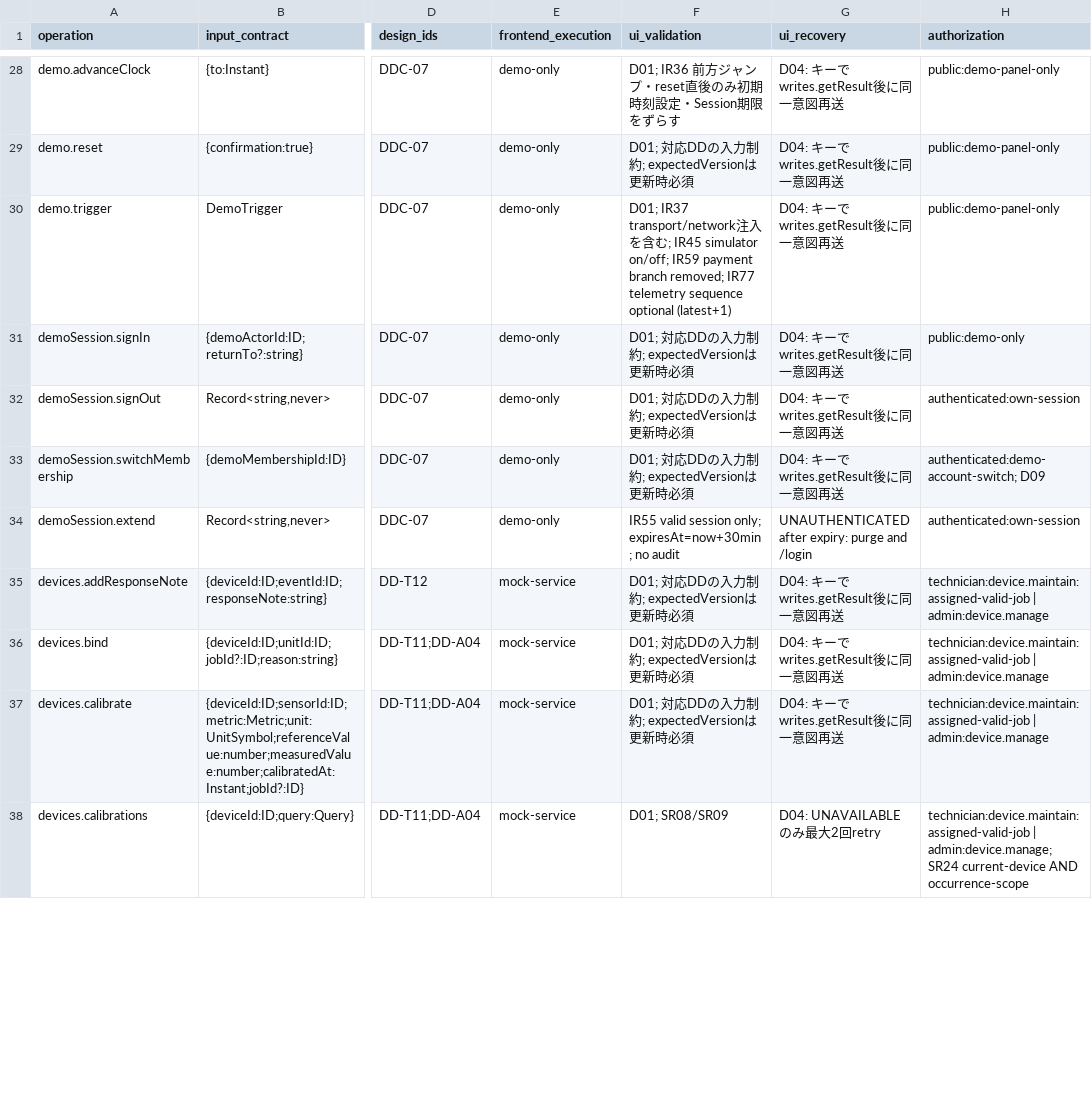
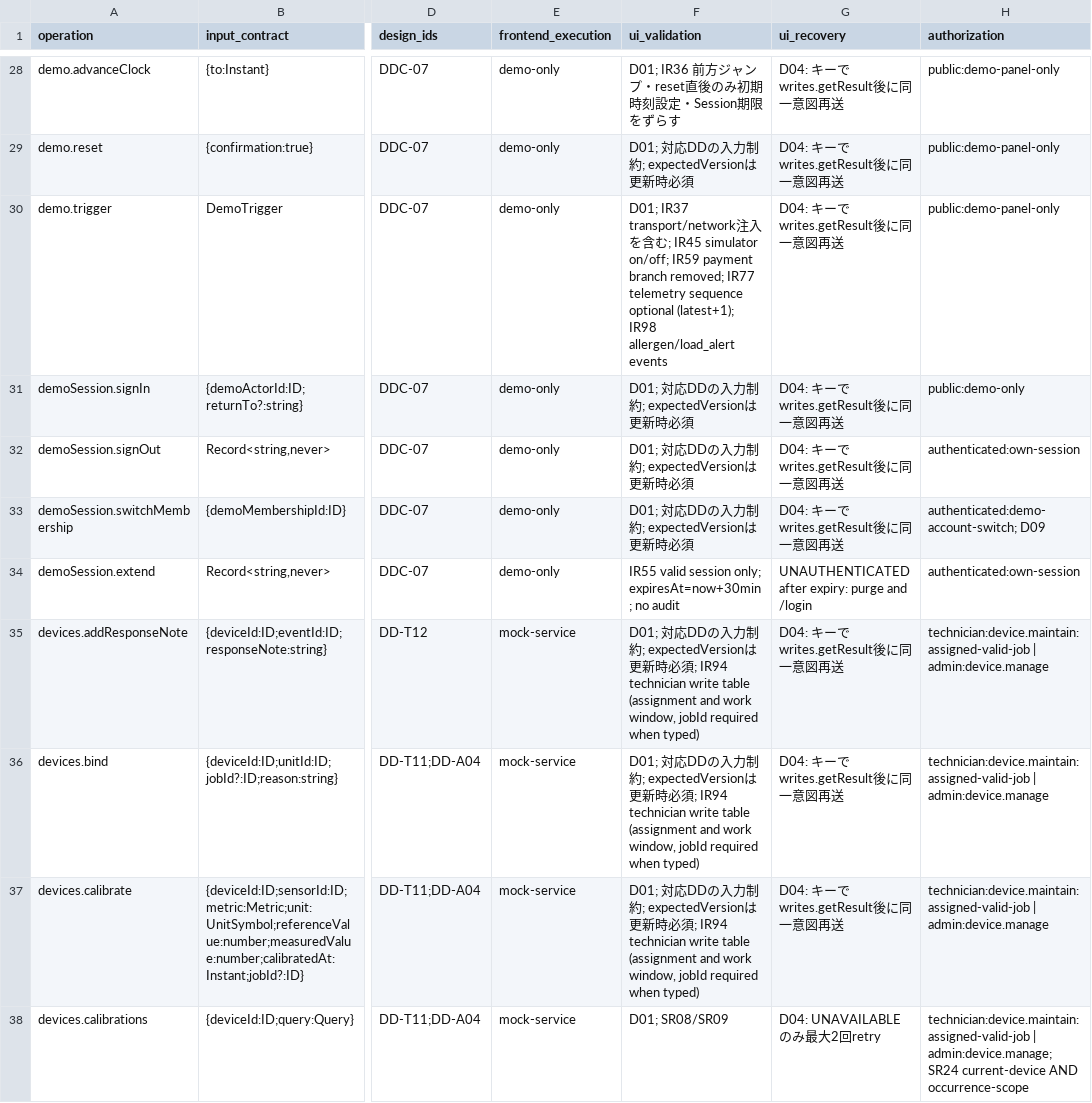
Before and after one commit to Aquarius0715/AC-Project, a CSV file: docs/02-design/operation-catalog.csv, drawn as a sheet; only a part is shown, gaps mark what is left out; the diff covers the shown part only; the diff names each change by its address in the sheet, - before the commit and + after, or states it on an @@ line.

```diff
--- a/docs/02-design/operation-catalog.csv
+++ b/docs/02-design/operation-catalog.csv
-F30 (ui_validation): …sequence optional (latest+1)
+F30 (ui_validation): …sequence optional (latest+1); IR98 allergen/load_alert events
-F35:F37 (ui_validation): …新時必須
+F35:F37 (ui_validation): …新時必須; IR94 technician write table (assignment and work window, jobId required when typed)
```
Also changed, not shown: 20 edited cells elsewhere in this file, docs/00-prepare/traceability.csv, docs/02-design/query-catalog.csv, 51 other files.
